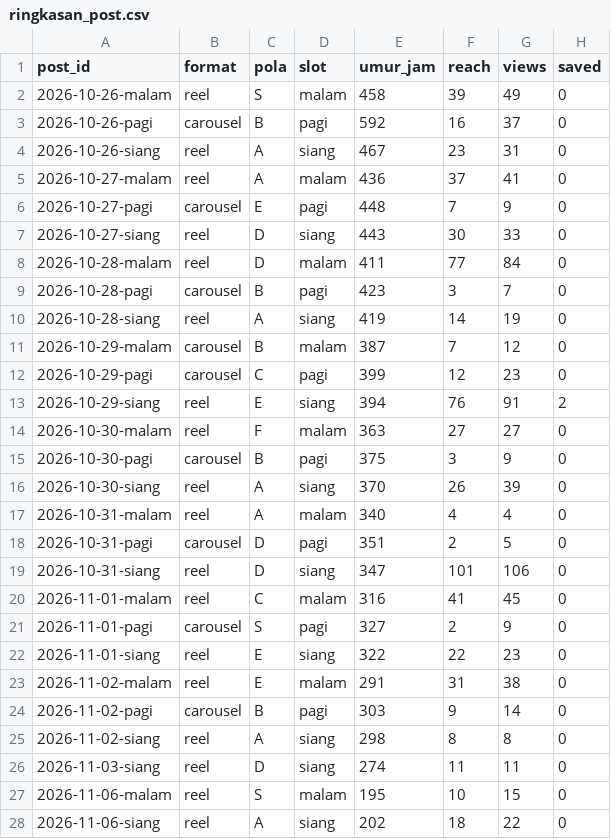
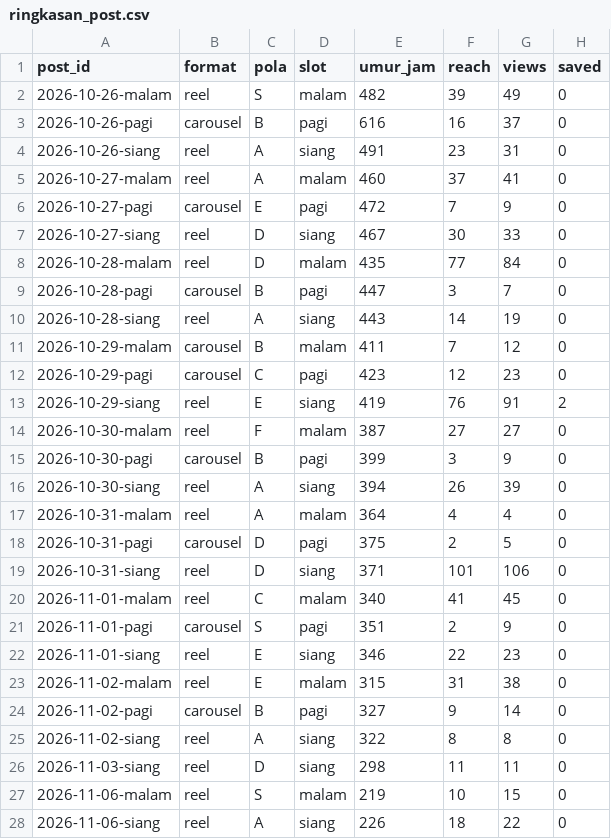
Before and after one commit to Nara-edu26/nara-autopilot, a CSV file: data/ringkasan_post.csv, drawn as a sheet; only a part is shown; the diff covers the shown part only; the diff names each change by its address in the sheet, - before the commit and + after, or states it on an @@ line.

```diff
--- a/data/ringkasan_post.csv
+++ b/data/ringkasan_post.csv
-E2 (umur_jam): 458
+E2 (umur_jam): 482
-E3 (umur_jam): 592
+E3 (umur_jam): 616
-E4 (umur_jam): 467
+E4 (umur_jam): 491
-E5 (umur_jam): 436
+E5 (umur_jam): 460
-E6 (umur_jam): 448
+E6 (umur_jam): 472
-E7 (umur_jam): 443
+E7 (umur_jam): 467
-E8 (umur_jam): 411
+E8 (umur_jam): 435
-E9 (umur_jam): 423
+E9 (umur_jam): 447
-E10 (umur_jam): 419
+E10 (umur_jam): 443
-E11 (umur_jam): 387
+E11 (umur_jam): 411
-E12 (umur_jam): 399
+E12 (umur_jam): 423
-E13 (umur_jam): 394
+E13 (umur_jam): 419
-E14 (umur_jam): 363
+E14 (umur_jam): 387
-E15 (umur_jam): 375
+E15 (umur_jam): 399
-E16 (umur_jam): 370
+E16 (umur_jam): 394
-E17 (umur_jam): 340
+E17 (umur_jam): 364
-E18 (umur_jam): 351
+E18 (umur_jam): 375
-E19 (umur_jam): 347
+E19 (umur_jam): 371
-E20 (umur_jam): 316
+E20 (umur_jam): 340
-E21 (umur_jam): 327
+E21 (umur_jam): 351
-E22 (umur_jam): 322
+E22 (umur_jam): 346
-E23 (umur_jam): 291
+E23 (umur_jam): 315
-E24 (umur_jam): 303
+E24 (umur_jam): 327
-E25 (umur_jam): 298
+E25 (umur_jam): 322
-E26 (umur_jam): 274
+E26 (umur_jam): 298
-E27 (umur_jam): 195
+E27 (umur_jam): 219
-E28 (umur_jam): 202
+E28 (umur_jam): 226
```
Also changed, not shown: 12 edited cells elsewhere in this file, data/akun.csv, data/metrics.csv, 1 other file.
